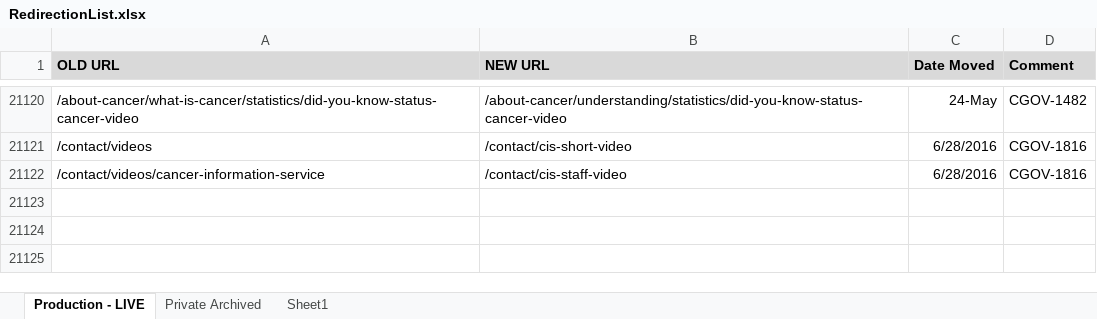
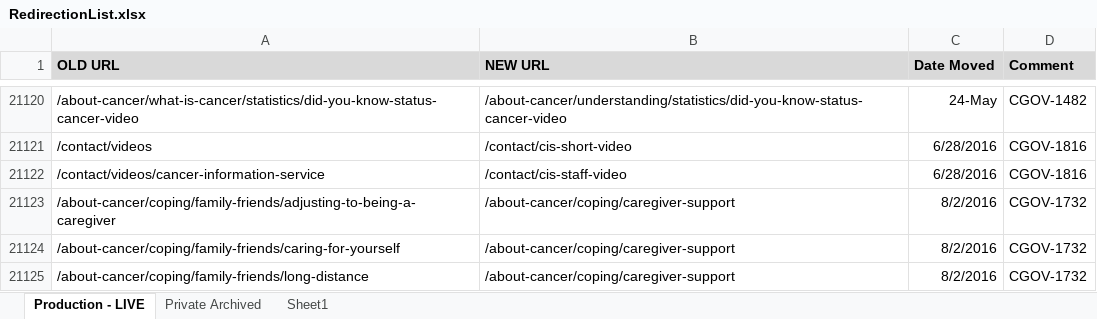
Before and after one commit to NCIOCPL/wcms-content, an Excel workbook: RedirectionList.xlsx, sheet Production - LIVE, drawn as a sheet; only a part is shown, gaps mark what is left out; values as stored, in another font and other column widths than the file's, no borders; conditional formats not drawn; the diff names each change by its address in the sheet, - before the commit and + after, or states it on an @@ line.

```diff
--- a/RedirectionList.xlsx (sheet Production - LIVE)
+++ b/RedirectionList.xlsx (sheet Production - LIVE)
+row 21123: /about-cancer/coping/family-friends/adjusting-to-being-a-caregiver | /about-cancer/coping/caregiver-support | 8/2/2016 | CGOV-1732
+row 21124: /about-cancer/coping/family-friends/caring-for-yourself | /about-cancer/coping/caregiver-support | 8/2/2016 | CGOV-1732
+row 21125: /about-cancer/coping/family-friends/long-distance | /about-cancer/coping/caregiver-support | 8/2/2016 | CGOV-1732
```
Also changed, not shown: 1 other file.
